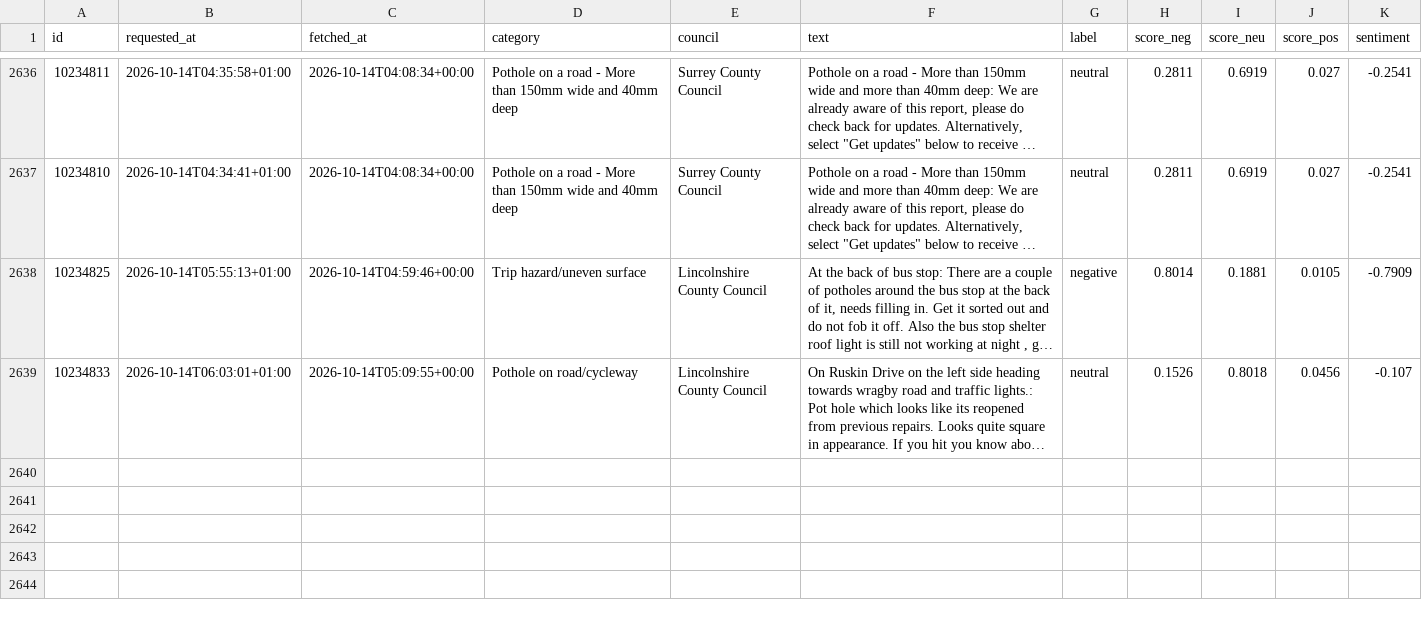
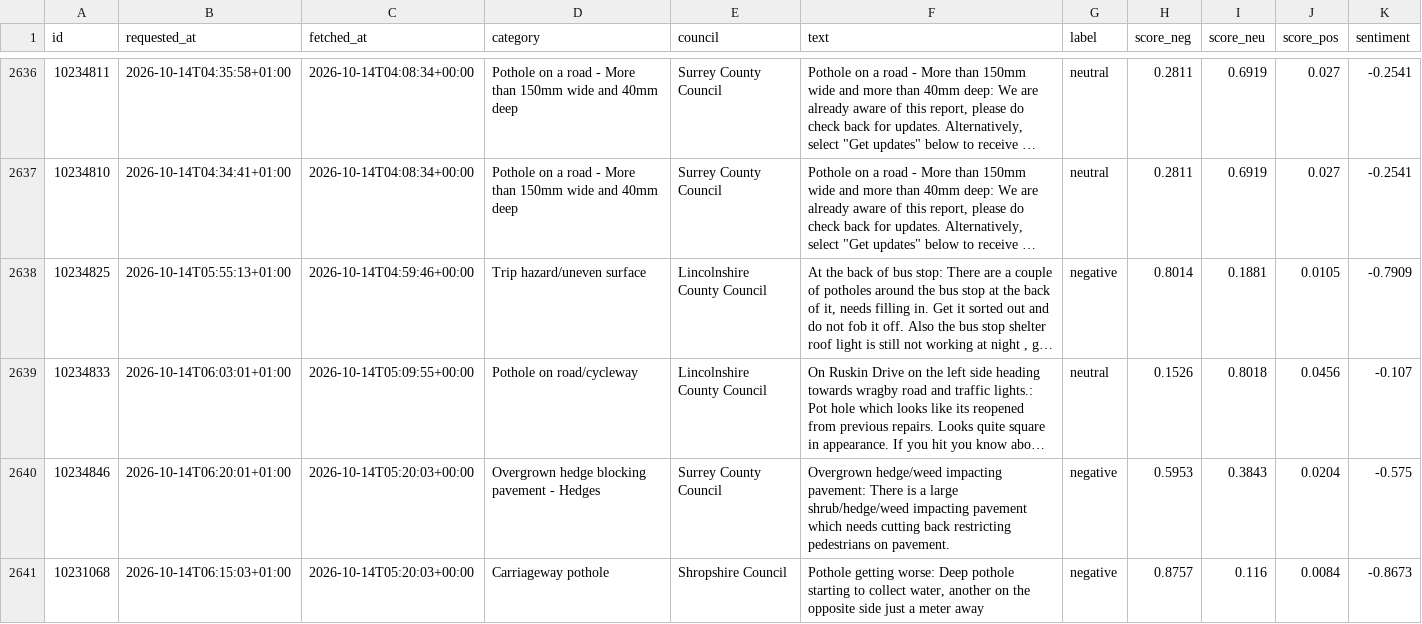
Before and after one commit to Hubertsauce/road-pulse, a CSV file: data/sentiment.csv, drawn as a sheet; only a part is shown, gaps mark what is left out; long unchanged cells end in …; the diff names each change by its address in the sheet, - before the commit and + after, or states it on an @@ line.

```diff
--- a/data/sentiment.csv
+++ b/data/sentiment.csv
+row 2640: 10234846 | 2026-10-14T06:20:01+01:00 | 2026-10-14T05:20:03+00:00 | Overgrown hedge blocking pavement - Hedges | Surrey County Council | Overgrown hedge/weed impacting pavement: There is a large shrub/hedge/weed impacting pavement which needs cutting back restricting pedestrians on pavement. | negative | 0.5953 | 0.3843 | 0.0204 | -0.575
+row 2641: 10231068 | 2026-10-14T06:15:03+01:00 | 2026-10-14T05:20:03+00:00 | Carriageway pothole | Shropshire Council | Pothole getting worse: Deep pothole starting to collect water, another on the opposite side just a meter away | negative | 0.8757 | 0.116 | 0.0084 | -0.8673
```
Also changed, not shown: 1 other file.
